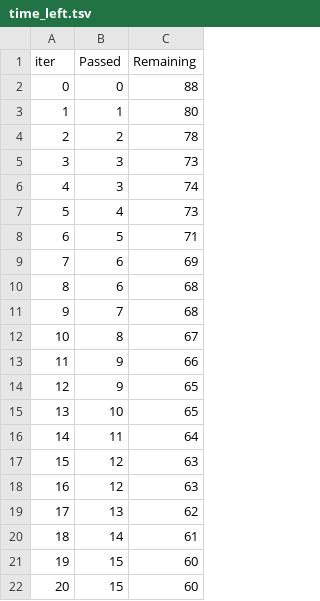
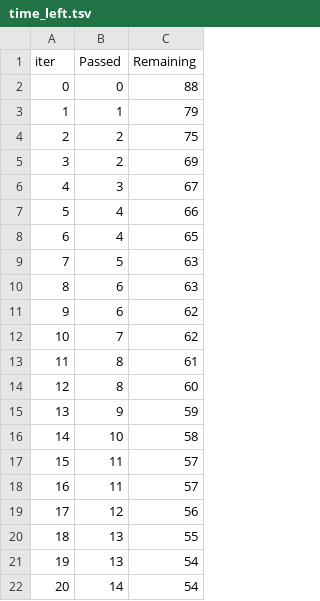
Before and after one commit to Premaramkarthik/Student-Exam-Performance-Indicator, a TSV file: catboost_info/time_left.tsv, drawn as a sheet; only a part is shown; the diff covers the shown part only.

```diff
--- a/catboost_info/time_left.tsv
+++ b/catboost_info/time_left.tsv
@@ -2,21 +2,21 @@ iter	Passed	Remaining
 0	0	88
-1	1	80
-2	2	78
-3	3	73
-4	3	74
-5	4	73
-6	5	71
-7	6	69
-8	6	68
-9	7	68
-10	8	67
-11	9	66
-12	9	65
-13	10	65
-14	11	64
-15	12	63
-16	12	63
-17	13	62
-18	14	61
-19	15	60
-20	15	60
+1	1	79
+2	2	75
+3	2	69
+4	3	67
+5	4	66
+6	4	65
+7	5	63
+8	6	63
+9	6	62
+10	7	62
+11	8	61
+12	8	60
+13	9	59
+14	10	58
+15	11	57
+16	11	57
+17	12	56
+18	13	55
+19	13	54
+20	14	54
```
Also changed, not shown: 151 edited cells elsewhere in this file, 7 other files.
